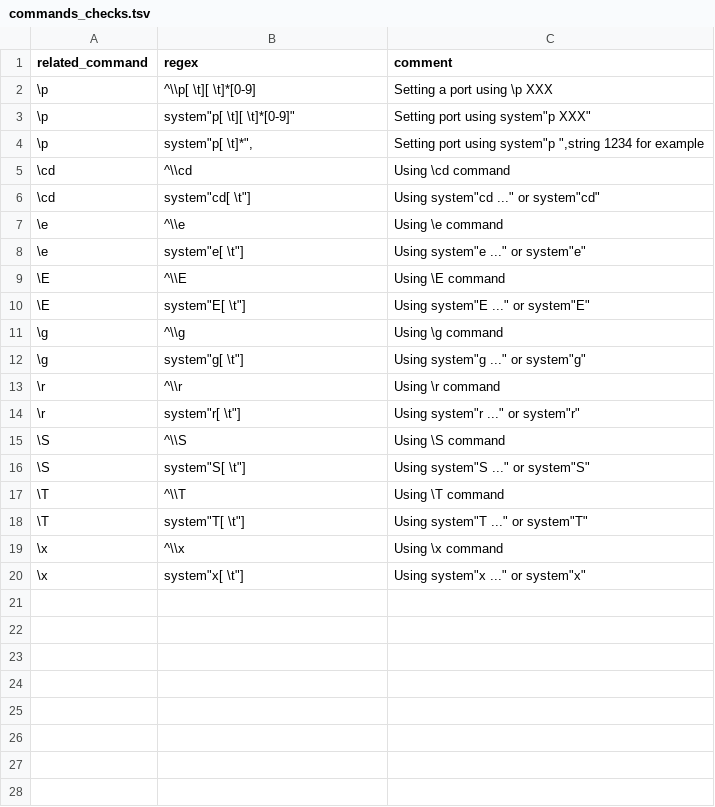
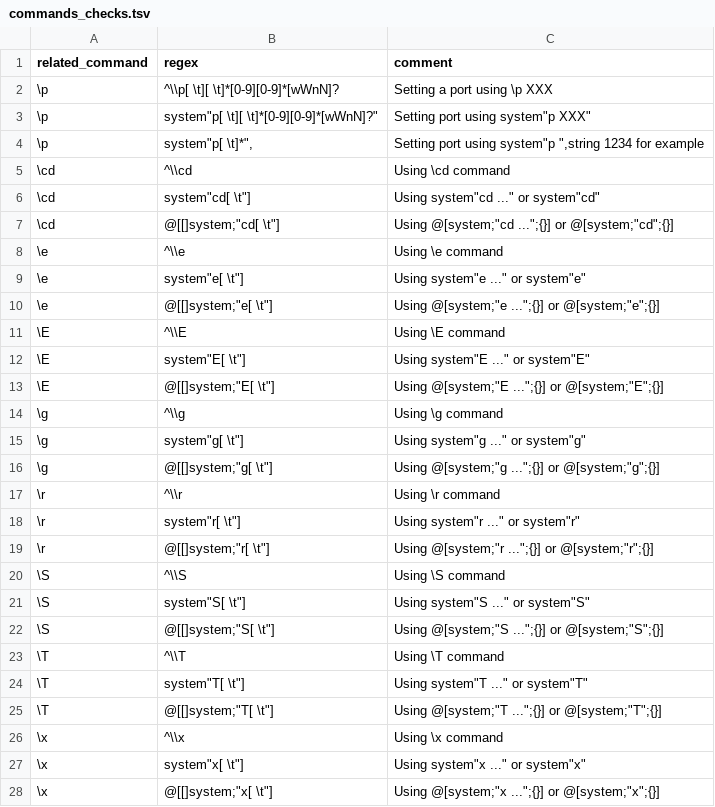
Before and after one commit to DataIntellectTech/TorQ-Amazon-FinSpace-Starter-Pack, a TSV file: scripts/compatibility_scanner/commands_checks.tsv, drawn as a sheet; the diff names each change by its address in the sheet, - before the commit and + after, or states it on an @@ line.

Commit message:
Fix checks

```diff
--- a/scripts/compatibility_scanner/commands_checks.tsv
+++ b/scripts/compatibility_scanner/commands_checks.tsv
-B2 (regex): ^\\p[ \t][ \t]*[0-9]
+B2 (regex): ^\\p[ \t][ \t]*[0-9][0-9]*[wWnN]?
-B3 (regex): system"p[ \t][ \t]*[0-9]"
+B3 (regex): system"p[ \t][ \t]*[0-9][0-9]*[wWnN]?"
+row 7: \cd | @[[]system;"cd[ \t"] | Using @[system;"cd ...";{}] or @[system;"cd";{}]
+row 10: \e | @[[]system;"e[ \t"] | Using @[system;"e ...";{}] or @[system;"e";{}]
+row 13: \E | @[[]system;"E[ \t"] | Using @[system;"E ...";{}] or @[system;"E";{}]
+row 16: \g | @[[]system;"g[ \t"] | Using @[system;"g ...";{}] or @[system;"g";{}]
+row 19: \r | @[[]system;"r[ \t"] | Using @[system;"r ...";{}] or @[system;"r";{}]
+row 22: \S | @[[]system;"S[ \t"] | Using @[system;"S ...";{}] or @[system;"S";{}]
+row 25: \T | @[[]system;"T[ \t"] | Using @[system;"T ...";{}] or @[system;"T";{}]
+row 28: \x | @[[]system;"x[ \t"] | Using @[system;"x ...";{}] or @[system;"x";{}]
```
Also changed, not shown: 2 other files.
